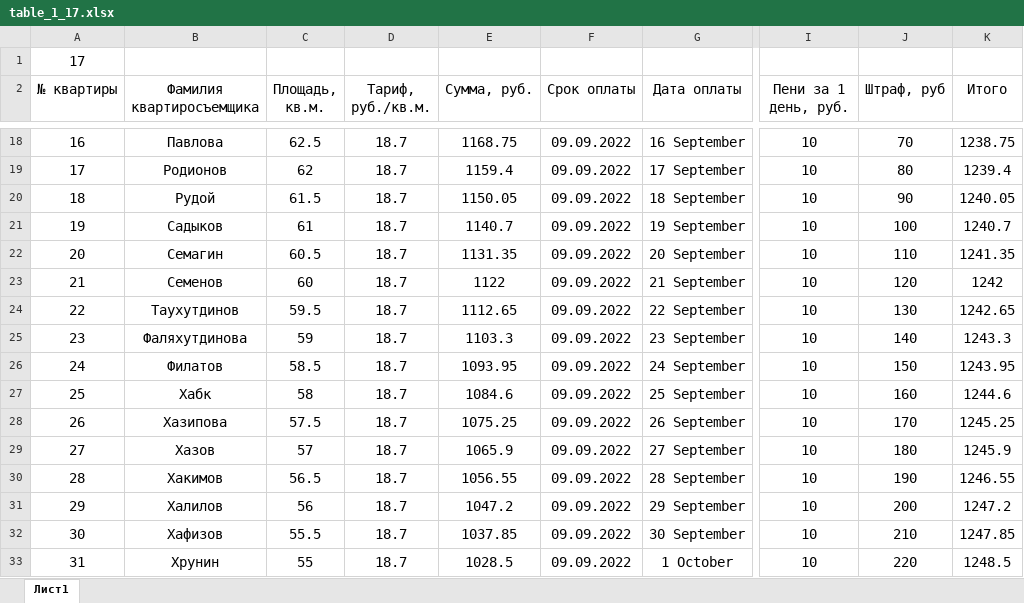
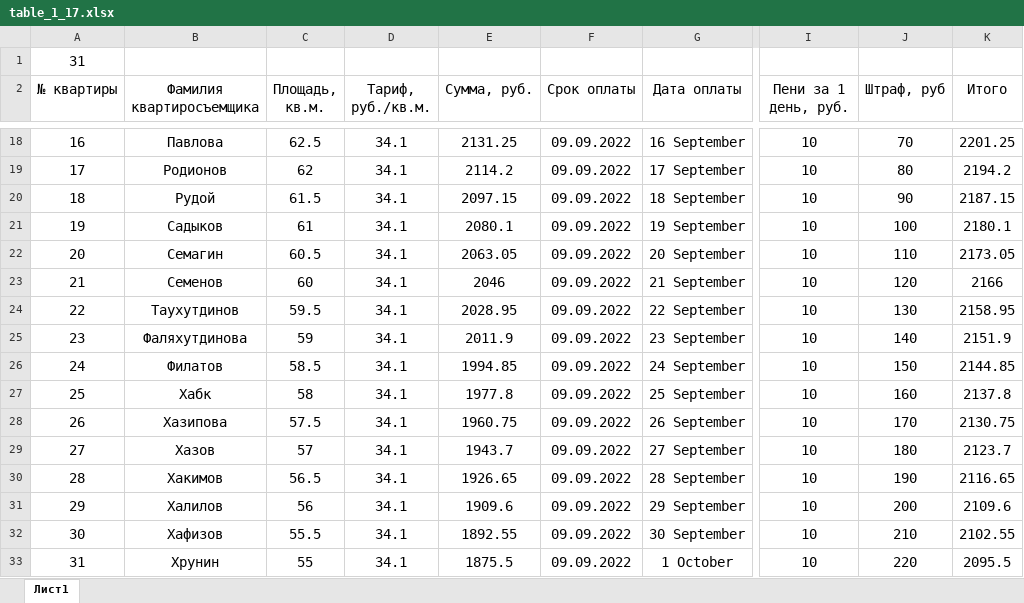
Before and after one commit to Ilya-Petrovich/IT_LR, an Excel workbook: LR3/table_1_17.xlsx, sheet Лист1, drawn as a sheet; only a part is shown, gaps mark what is left out; values as stored, in another font and other column widths than the file's, no borders; charts and pictures not drawn; the diff covers the shown part only; the diff names each change by its address in the sheet, - before the commit and + after, or states it on an @@ line.

```diff
--- a/LR3/table_1_17.xlsx (sheet Лист1)
+++ b/LR3/table_1_17.xlsx (sheet Лист1)
-A1 (№ квартиры): 17
+A1 (№ квартиры): 31
-D18:D33 (Тариф, руб./кв.м.): 18.7
+D18:D33 (Тариф, руб./кв.м.): 34.1
-E18 (Сумма, руб.): 1168.75
+E18 (Сумма, руб.): 2131.25
-K18 (Итого): 1238.75
+K18 (Итого): 2201.25
-E19 (Сумма, руб.): 1159.4
+E19 (Сумма, руб.): 2114.2
-K19 (Итого): 1239.4
+K19 (Итого): 2194.2
-E20 (Сумма, руб.): 1150.05
+E20 (Сумма, руб.): 2097.15
-K20 (Итого): 1240.05
+K20 (Итого): 2187.15
-E21 (Сумма, руб.): 1140.7
+E21 (Сумма, руб.): 2080.1
-K21 (Итого): 1240.7
+K21 (Итого): 2180.1
-E22 (Сумма, руб.): 1131.35
+E22 (Сумма, руб.): 2063.05
-K22 (Итого): 1241.35
+K22 (Итого): 2173.05
-E23 (Сумма, руб.): 1122
+E23 (Сумма, руб.): 2046
-K23 (Итого): 1242
+K23 (Итого): 2166
-E24 (Сумма, руб.): 1112.65
+E24 (Сумма, руб.): 2028.95
-K24 (Итого): 1242.65
+K24 (Итого): 2158.95
-E25 (Сумма, руб.): 1103.3
+E25 (Сумма, руб.): 2011.9
-K25 (Итого): 1243.3
+K25 (Итого): 2151.9
-E26 (Сумма, руб.): 1093.95
+E26 (Сумма, руб.): 1994.85
-K26 (Итого): 1243.95
+K26 (Итого): 2144.85
-E27 (Сумма, руб.): 1084.6
+E27 (Сумма, руб.): 1977.8
-K27 (Итого): 1244.6
+K27 (Итого): 2137.8
-E28 (Сумма, руб.): 1075.25
+E28 (Сумма, руб.): 1960.75
-K28 (Итого): 1245.25
+K28 (Итого): 2130.75
-E29 (Сумма, руб.): 1065.9
+E29 (Сумма, руб.): 1943.7
-K29 (Итого): 1245.9
+K29 (Итого): 2123.7
-E30 (Сумма, руб.): 1056.55
+E30 (Сумма, руб.): 1926.65
-K30 (Итого): 1246.55
+K30 (Итого): 2116.65
-E31 (Сумма, руб.): 1047.2
+E31 (Сумма, руб.): 1909.6
-K31 (Итого): 1247.2
+K31 (Итого): 2109.6
-E32 (Сумма, руб.): 1037.85
+E32 (Сумма, руб.): 1892.55
-K32 (Итого): 1247.85
+K32 (Итого): 2102.55
-E33 (Сумма, руб.): 1028.5
+E33 (Сумма, руб.): 1875.5
-K33 (Итого): 1248.5
+K33 (Итого): 2095.5
```
Also changed, not shown: 62 edited cells elsewhere in this sheet.
